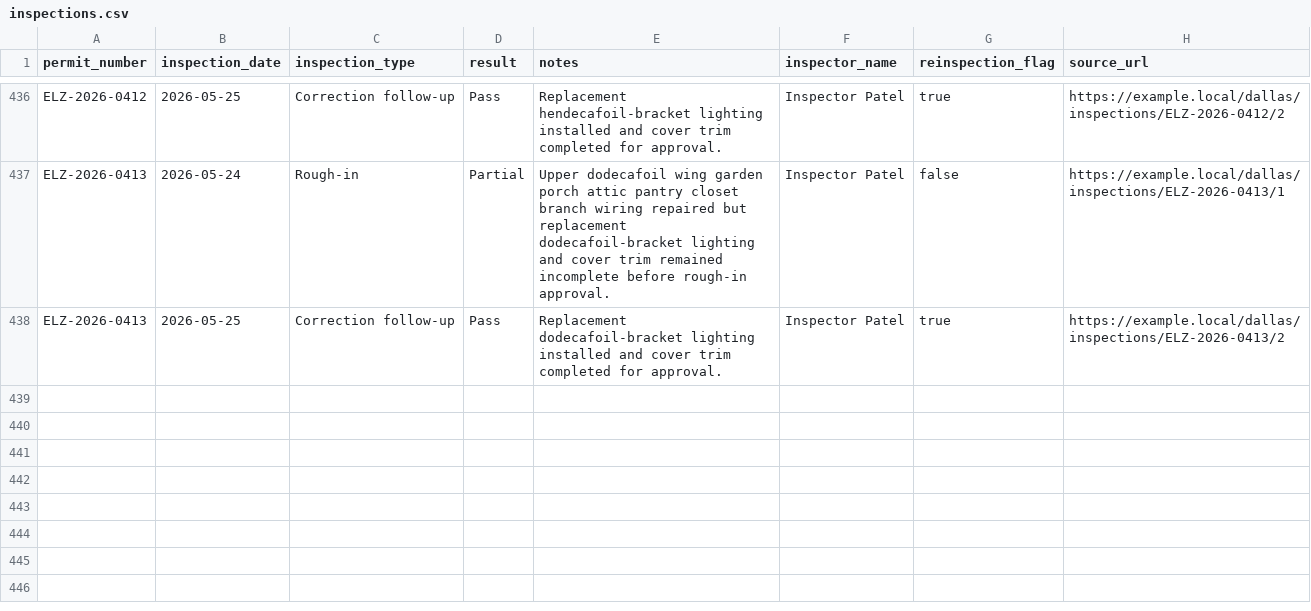
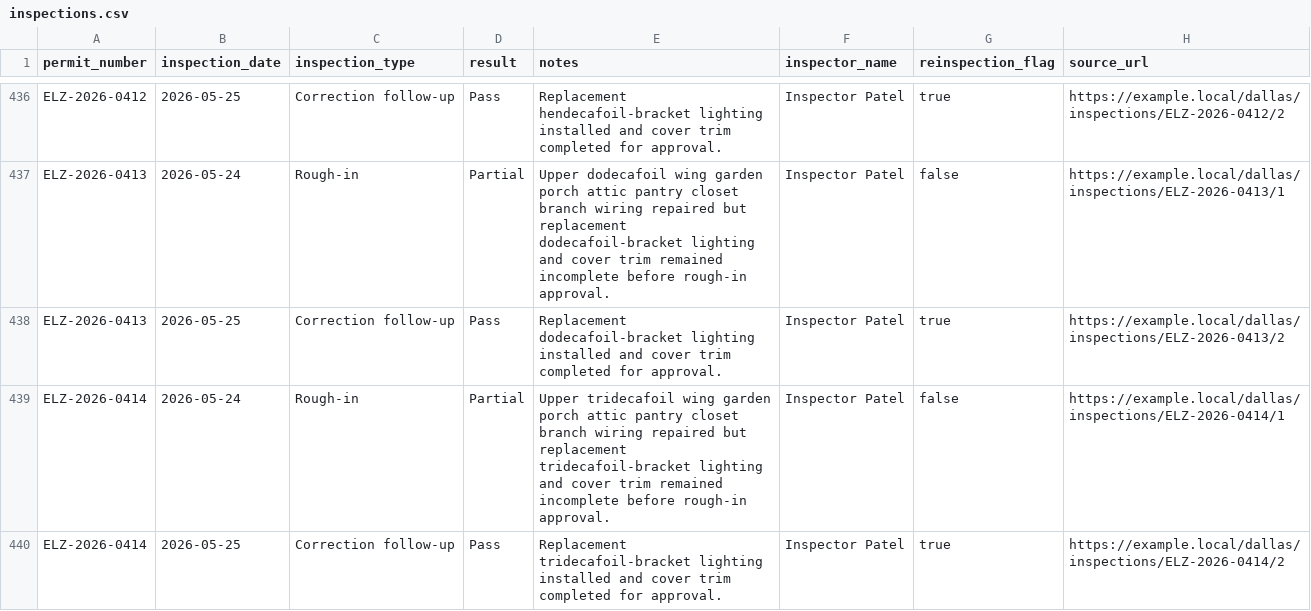
Before and after one commit to matthoffner/tuner-landing, a CSV file: generated/raw/dallas-electrician-import-sample-v2/inspections.csv, drawn as a sheet; only a part is shown, gaps mark what is left out.

```diff
--- a/generated/raw/dallas-electrician-import-sample-v2/inspections.csv
+++ b/generated/raw/dallas-electrician-import-sample-v2/inspections.csv
@@ -438 +438,3 @@ ELZ-2026-0413,2026-05-24,Rough-in,Partial,Upper dodecafoil wing garden porch att
 ELZ-2026-0413,2026-05-25,Correction follow-up,Pass,Replacement dodecafoil-bracket lighting installed and cover trim completed for approval.,Inspector Patel,true,https://example.local/dallas/inspections/ELZ-2026-0413/2
+ELZ-2026-0414,2026-05-24,Rough-in,Partial,Upper tridecafoil wing garden porch attic pantry closet branch wiring repaired but replacement tridecafoil-bracket lighting and cover trim remained incomplete before rough-in approval.,Inspector Patel,false,https://example.local/dallas/inspections/ELZ-2026-0414/1
+ELZ-2026-0414,2026-05-25,Correction follow-up,Pass,Replacement tridecafoil-bracket lighting installed and cover trim completed for approval.,Inspector Patel,true,https://example.local/dallas/inspections/ELZ-2026-0414/2
```
Also changed, not shown: generated/raw/dallas-electrician-import-sample-v2/permits.csv, 25 other files.
